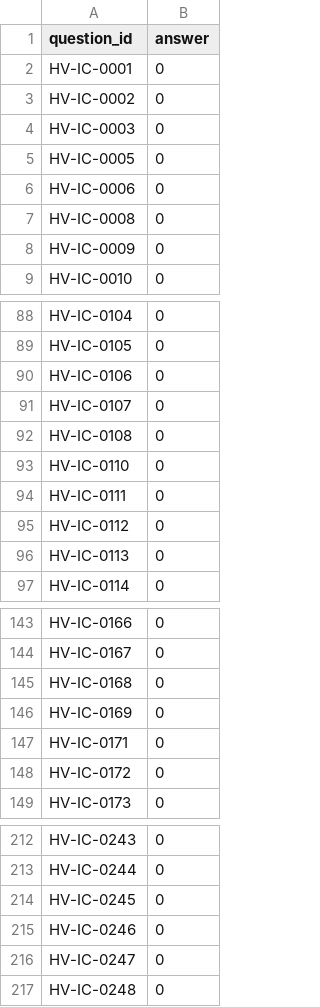
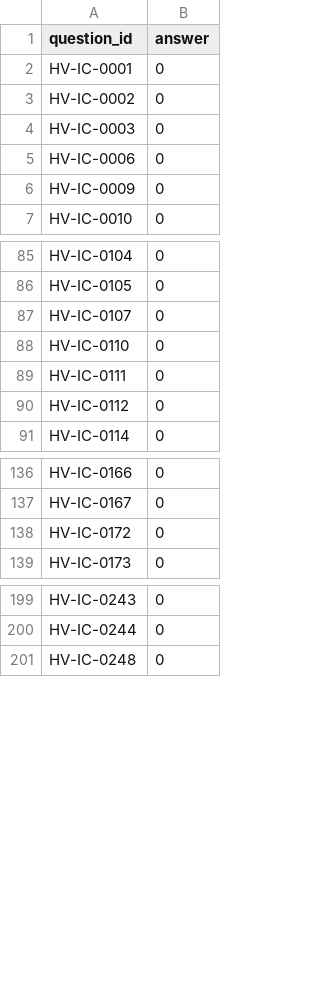
Before and after one commit to vishrutbhushan/BITS-Hackathon-Dataset, a CSV file: sample_submission.csv, drawn as a sheet; only a part is shown, gaps mark what is left out; the diff covers the shown part only.

Commit message:
Evaluation set is 320: withdraw business-unit questions, complete the document audit
cross_bu_branch asked how many internal business units delivered for a client. No document
attributes a work to a unit — 2 of 155 — and the engineer route does not rescue it: works name their
lead engineer 155/155 and CVs name a unit, but 36 of 37 engineers lead works spanning more than one
unit, so that chain gives the wrong count. Apparent unit mentions in certificates are the work
category 'Industrial EPC' coinciding with a unit name.

The previous gate missed this because bu_id is COUNTed, not filtered. It now flags any reference to
an unrecoverable column, however the gold uses it.

Rather than wait for a fourth report, every property the remaining shapes reason over was audited:

  recoverable      contract value 155/155 · work category 155/155 · completion date 155/155
                   client per work 155/155 · lead engineer per work 155/155
                   invoice amounts 518/518 · receipt amounts 426/426
                   reference letters 132/155, matching the 132 the records hold
  not recoverable  quality_rating 84/155 · role 44/155 · bu_id 2/155

All three unrecoverable properties are now withdrawn; nothing else the questions touch is at risk.

Evaluation set 344 -> 320 across 18 shapes. Verified: gold re-executes 1280/1280 under determinism
x4, every contributing value readable from these documents 320/320, no collision with the samples,
h>=5 at 80%. A perfect CSV scores 100.00% and one 5% high on every answer scores exactly 95.00%.

Documents unchanged.

```diff
--- a/sample_submission.csv
+++ b/sample_submission.csv
@@ -4,5 +4,3 @@ HV-IC-0002,0
 HV-IC-0003,0
-HV-IC-0005,0
 HV-IC-0006,0
-HV-IC-0008,0
 HV-IC-0009,0
@@ -89,5 +86,3 @@ HV-IC-0104,0
 HV-IC-0105,0
-HV-IC-0106,0
 HV-IC-0107,0
-HV-IC-0108,0
 HV-IC-0110,0
@@ -95,3 +90,2 @@ HV-IC-0111,0
 HV-IC-0112,0
-HV-IC-0113,0
 HV-IC-0114,0
@@ -144,5 +137,2 @@ HV-IC-0166,0
 HV-IC-0167,0
-HV-IC-0168,0
-HV-IC-0169,0
-HV-IC-0171,0
 HV-IC-0172,0
@@ -213,5 +200,2 @@ HV-IC-0243,0
 HV-IC-0244,0
-HV-IC-0245,0
-HV-IC-0246,0
-HV-IC-0247,0
 HV-IC-0248,0
```
Also changed, not shown: 13 removed rows elsewhere in this file, 4 other files.
